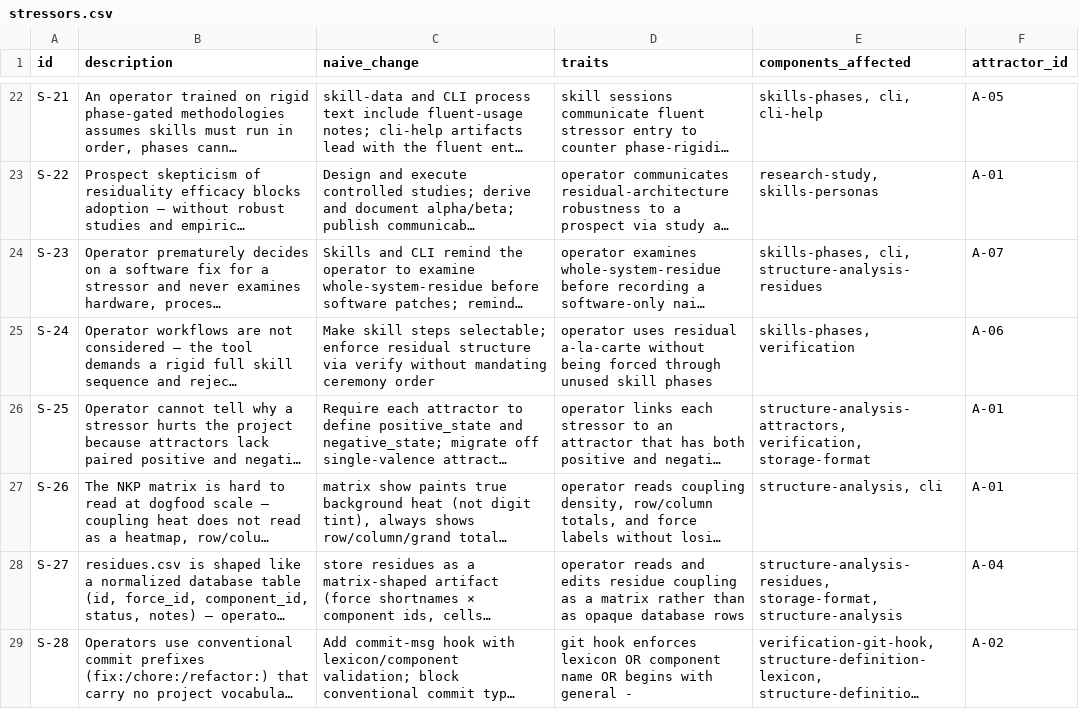
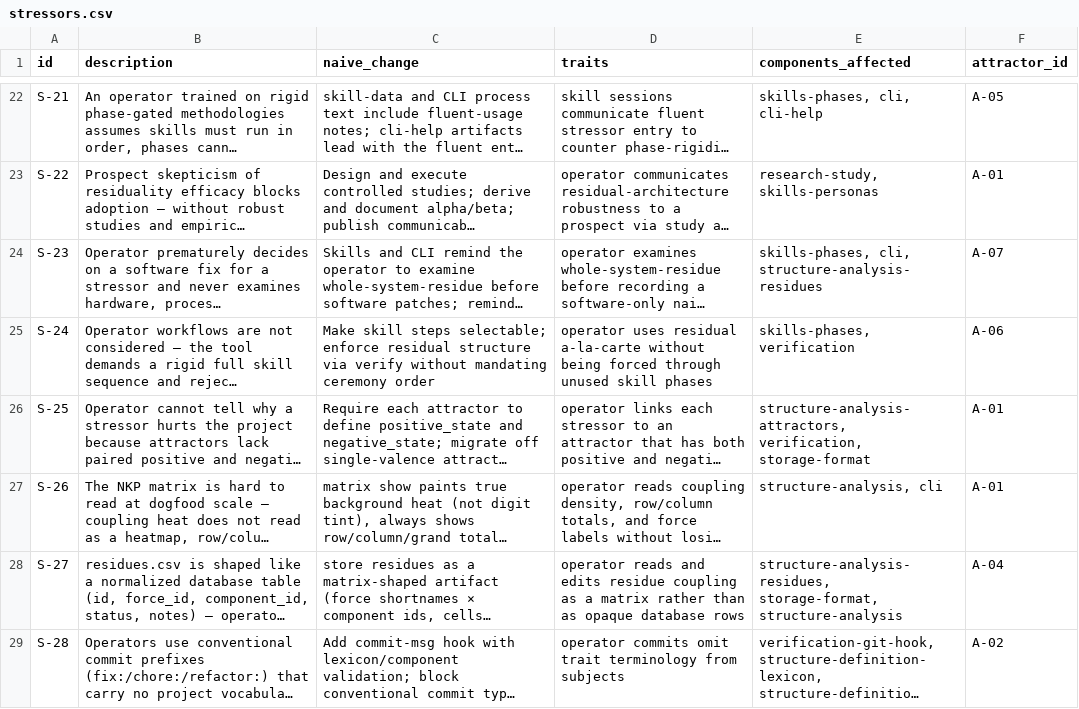
Before and after one commit to mikenrafter/residual, a CSV file: residual/stressors.csv, drawn as a sheet; only a part is shown, gaps mark what is left out; long unchanged cells end in …; the diff names each change by its address in the sheet, - before the commit and + after, or states it on an @@ line.

```diff
--- a/residual/stressors.csv
+++ b/residual/stressors.csv
-D29 (traits): git hook enforces lexicon OR component name OR begins with general -
+D29 (traits): operator commits omit trait terminology from subjects
```
Also changed, not shown: residual/forces.csv, residual/purposes.csv, 2 other files.
